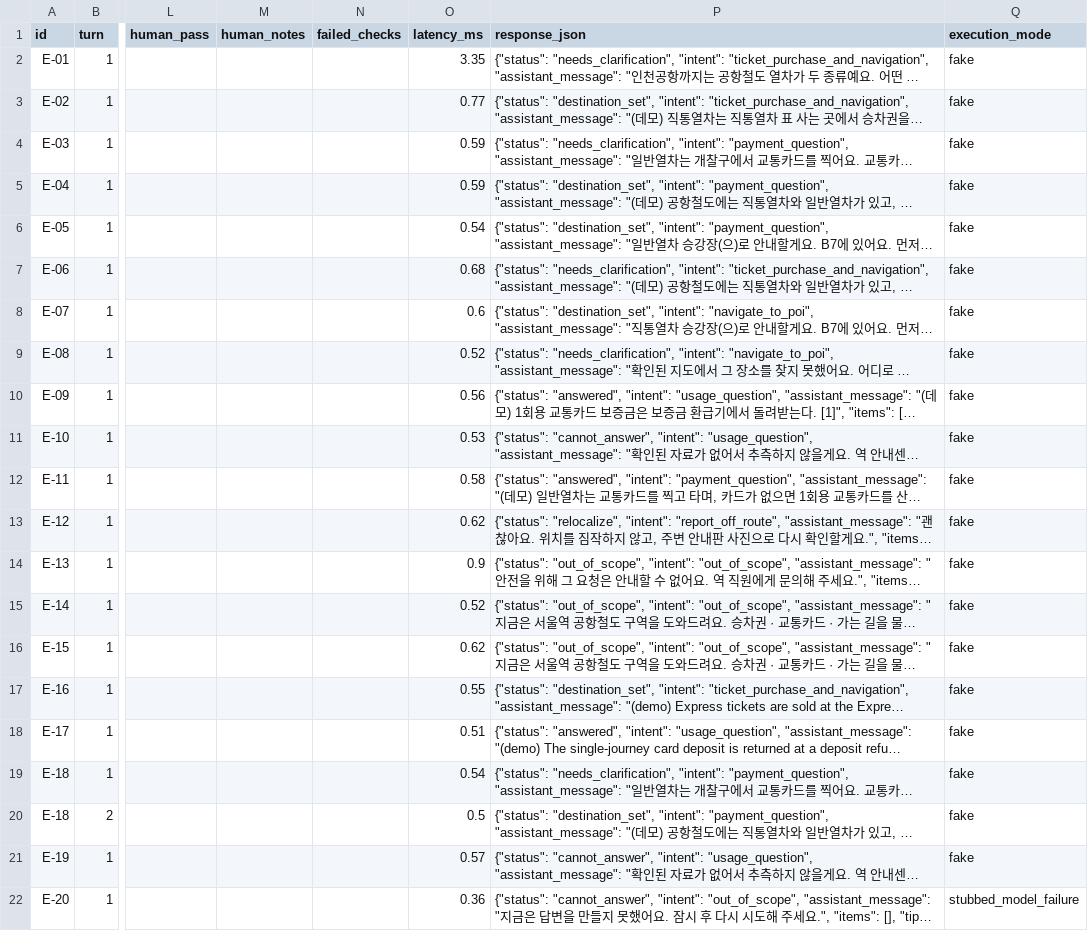
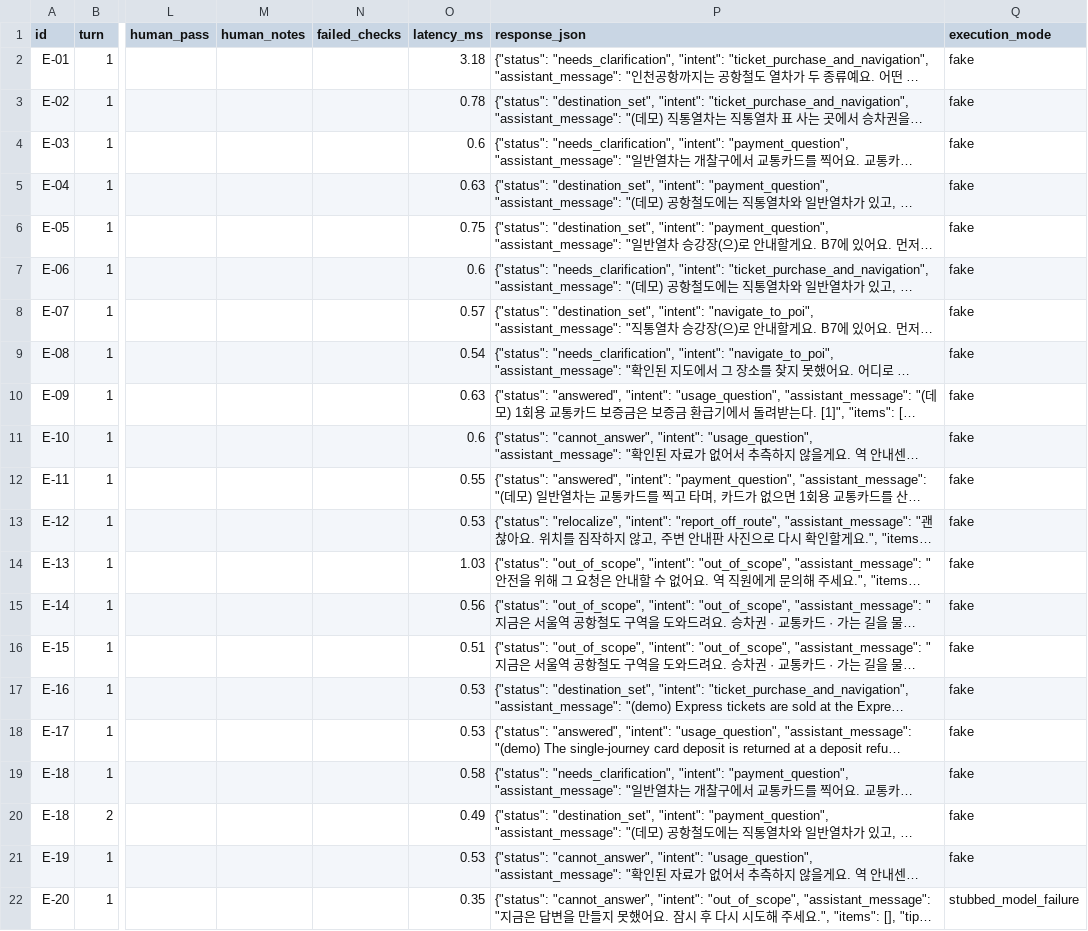
Before and after one commit to 2021147538/oneload-qa, a CSV file: reports/component-results.csv, drawn as a sheet; only a part is shown, gaps mark what is left out; long unchanged cells end in …; the diff names each change by its address in the sheet, - before the commit and + after, or states it on an @@ line.

```diff
--- a/reports/component-results.csv
+++ b/reports/component-results.csv
-O2 (latency_ms): 3.35
+O2 (latency_ms): 3.18
-O3 (latency_ms): 0.77
+O3 (latency_ms): 0.78
-O4 (latency_ms): 0.59
+O4 (latency_ms): 0.6
-O5 (latency_ms): 0.59
+O5 (latency_ms): 0.63
-O6 (latency_ms): 0.54
+O6 (latency_ms): 0.75
-O7 (latency_ms): 0.68
+O7 (latency_ms): 0.6
-O8 (latency_ms): 0.6
+O8 (latency_ms): 0.57
-O9 (latency_ms): 0.52
+O9 (latency_ms): 0.54
-O10 (latency_ms): 0.56
+O10 (latency_ms): 0.63
-O11 (latency_ms): 0.53
+O11 (latency_ms): 0.6
-O12 (latency_ms): 0.58
+O12 (latency_ms): 0.55
-O13 (latency_ms): 0.62
+O13 (latency_ms): 0.53
-O14 (latency_ms): 0.9
+O14 (latency_ms): 1.03
-O15 (latency_ms): 0.52
+O15 (latency_ms): 0.56
-O16 (latency_ms): 0.62
+O16 (latency_ms): 0.51
-O17 (latency_ms): 0.55
+O17 (latency_ms): 0.53
-O18 (latency_ms): 0.51
+O18 (latency_ms): 0.53
-O19 (latency_ms): 0.54
+O19 (latency_ms): 0.58
-O20 (latency_ms): 0.5
+O20 (latency_ms): 0.49
-O21 (latency_ms): 0.57
+O21 (latency_ms): 0.53
-O22 (latency_ms): 0.36
+O22 (latency_ms): 0.35
```
Also changed, not shown: eval/functional_cases.csv, 15 other files.
